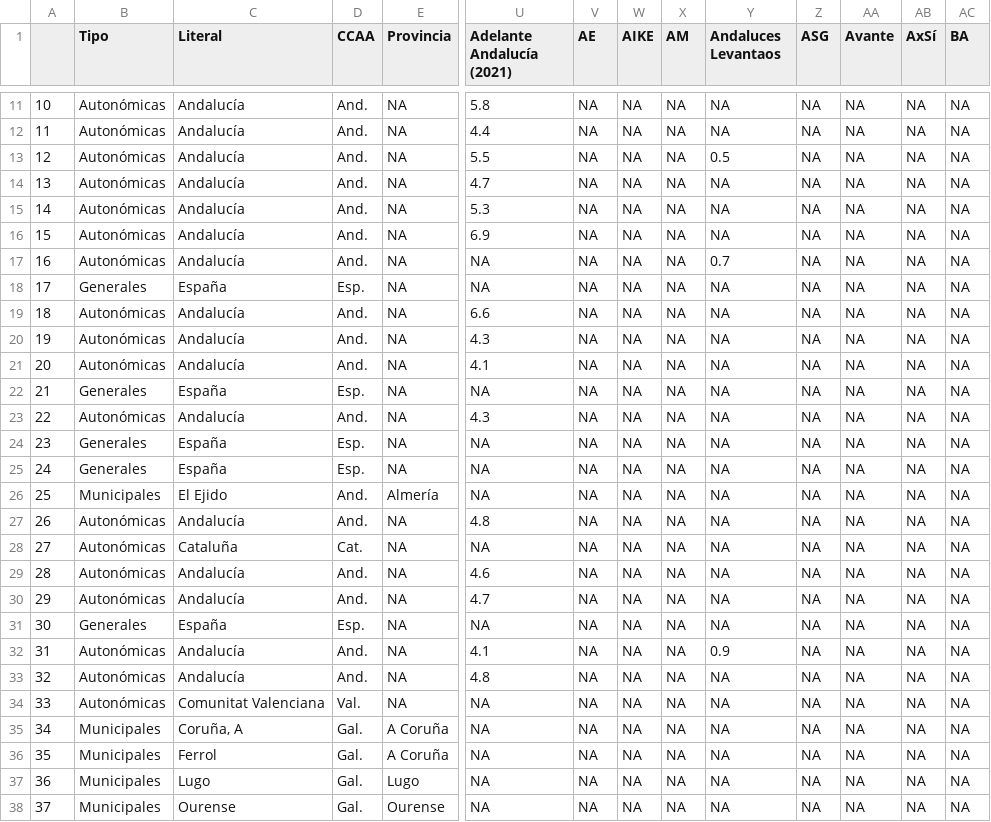
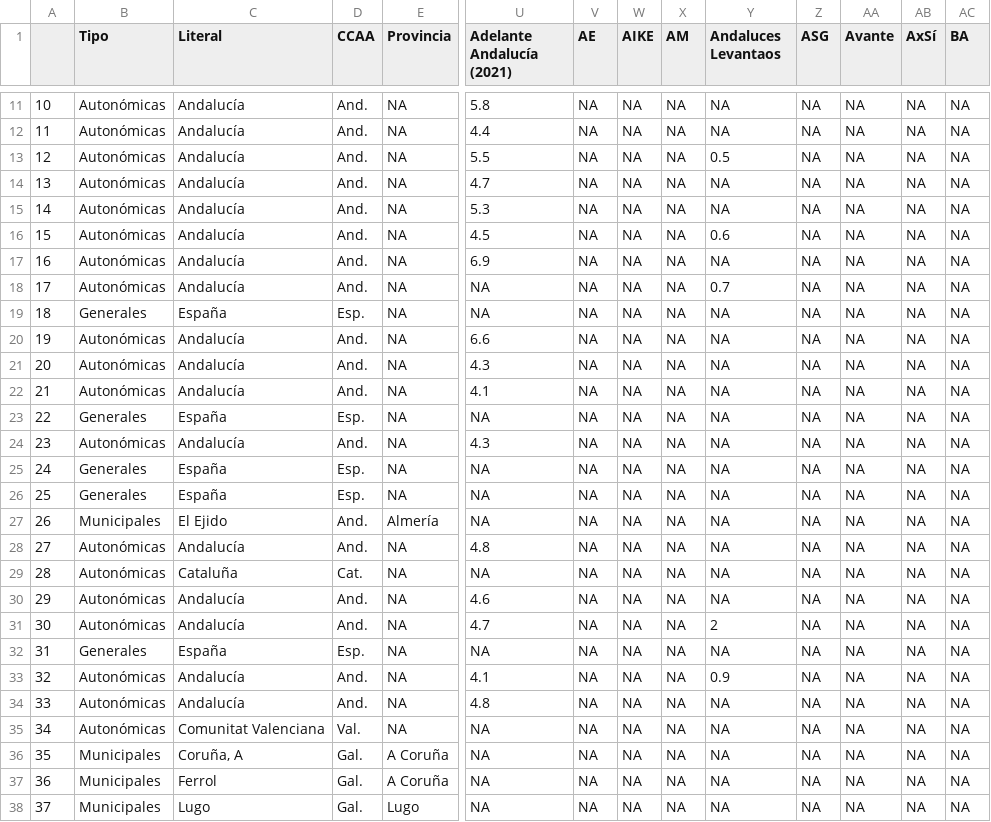
Before and after one commit to endikasatu/encuestas_esp, a CSV file: data/spain_latest_polls.csv, drawn as a sheet; only a part is shown, gaps mark what is left out; the shorter side is filled out with more unchanged rows; addresses are those after the commit; rows hold the shown columns only; the diff names each change by its address in the sheet, - before the commit and + after, or states it on an @@ line.

```diff
--- a/data/spain_latest_polls.csv
+++ b/data/spain_latest_polls.csv
+row 16: 15 | Autonómicas | Andalucía | And. | NA | 4.5 | NA | NA | NA | 0.6 | NA | NA | NA | NA
@@ column A renumbered from row 17 down @@
-Y31 (Andaluces Levantaos): NA
+Y31 (Andaluces Levantaos): 2
```
Also changed, not shown: 3 other files.
